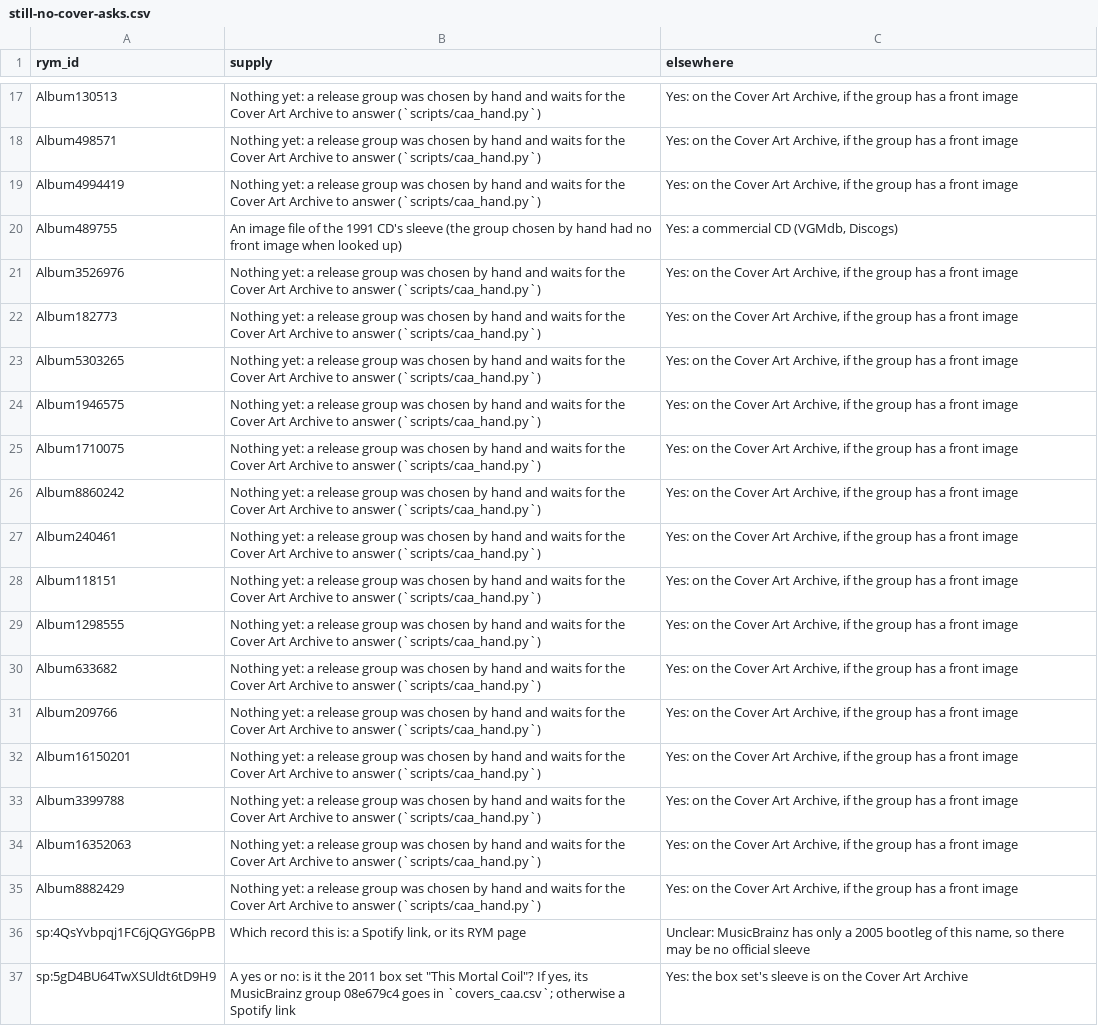
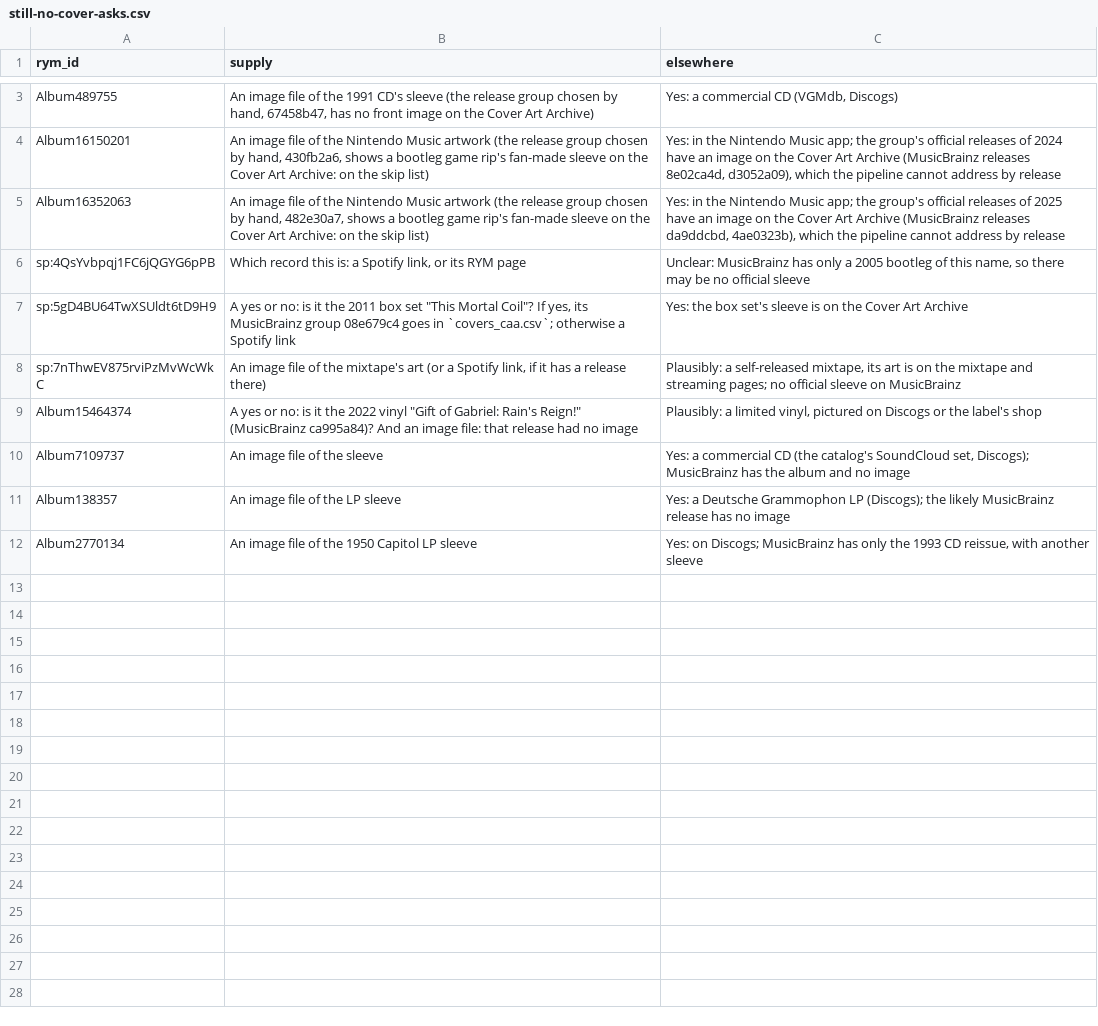
Before and after one commit to sameraslan/recmyrecord, a CSV file: docs/review/still-no-cover-asks.csv, drawn as a sheet; only a part is shown, gaps mark what is left out; the shorter side is filled out with more unchanged rows; removed rows and columns are numbered as before the commit, all else as after; the diff covers the shown part only; the diff names each change by its address in the sheet, - before the commit and + after, or states it on an @@ line.

```diff
--- a/docs/review/still-no-cover-asks.csv
+++ b/docs/review/still-no-cover-asks.csv
-row 17: Album130513 | Nothing yet: a release group was chosen by hand and waits for the Cover Art Archive to answer (`scripts/caa_hand.py`) | Yes: on the Cover Art Archive, if the group has a front image
-row 18: Album498571 | Nothing yet: a release group was chosen by hand and waits for the Cover Art Archive to answer (`scripts/caa_hand.py`) | Yes: on the Cover Art Archive, if the group has a front image
-row 19: Album4994419 | Nothing yet: a release group was chosen by hand and waits for the Cover Art Archive to answer (`scripts/caa_hand.py`) | Yes: on the Cover Art Archive, if the group has a front image
-B3 (supply): …sleeve (the group chosen by hand had no front image when looked up)
+B3 (supply): …sleeve (the release group chosen by hand, 67458b47, has no front image on the Cover Art Archive)
-row 21: Album3526976 | Nothing yet: a release group was chosen by hand and waits for the Cover Art Archive to answer (`scripts/caa_hand.py`) | Yes: on the Cover Art Archive, if the group has a front image
-row 22: Album182773 | Nothing yet: a release group was chosen by hand and waits for the Cover Art Archive to answer (`scripts/caa_hand.py`) | Yes: on the Cover Art Archive, if the group has a front image
-row 23: Album5303265 | Nothing yet: a release group was chosen by hand and waits for the Cover Art Archive to answer (`scripts/caa_hand.py`) | Yes: on the Cover Art Archive, if the group has a front image
-row 24: Album1946575 | Nothing yet: a release group was chosen by hand and waits for the Cover Art Archive to answer (`scripts/caa_hand.py`) | Yes: on the Cover Art Archive, if the group has a front image
-row 25: Album1710075 | Nothing yet: a release group was chosen by hand and waits for the Cover Art Archive to answer (`scripts/caa_hand.py`) | Yes: on the Cover Art Archive, if the group has a front image
-row 26: Album8860242 | Nothing yet: a release group was chosen by hand and waits for the Cover Art Archive to answer (`scripts/caa_hand.py`) | Yes: on the Cover Art Archive, if the group has a front image
-row 27: Album240461 | Nothing yet: a release group was chosen by hand and waits for the Cover Art Archive to answer (`scripts/caa_hand.py`) | Yes: on the Cover Art Archive, if the group has a front image
-row 28: Album118151 | Nothing yet: a release group was chosen by hand and waits for the Cover Art Archive to answer (`scripts/caa_hand.py`) | Yes: on the Cover Art Archive, if the group has a front image
-row 29: Album1298555 | Nothing yet: a release group was chosen by hand and waits for the Cover Art Archive to answer (`scripts/caa_hand.py`) | Yes: on the Cover Art Archive, if the group has a front image
-row 30: Album633682 | Nothing yet: a release group was chosen by hand and waits for the Cover Art Archive to answer (`scripts/caa_hand.py`) | Yes: on the Cover Art Archive, if the group has a front image
-row 31: Album209766 | Nothing yet: a release group was chosen by hand and waits for the Cover Art Archive to answer (`scripts/caa_hand.py`) | Yes: on the Cover Art Archive, if the group has a front image
-B4 (supply): Nothing yet: a release group was chosen by hand and waits for the Cover Art Archive to answer (`scripts/caa_hand.py`)
+B4 (supply): An image file of the Nintendo Music artwork (the release group chosen by hand, 430fb2a6, shows a bootleg game rip's fan-made sleeve on the Cover Art Archive: on the skip list)
-C4 (elsewhere): Yes: on the Cover Art Archive, if the group has a front image
+C4 (elsewhere): Yes: in the Nintendo Music app; the group's official releases of 2024 have an image on the Cover Art Archive (MusicBrainz releases 8e02ca4d, d3052a09), which the pipeline cannot address by release
-row 33: Album3399788 | Nothing yet: a release group was chosen by hand and waits for the Cover Art Archive to answer (`scripts/caa_hand.py`) | Yes: on the Cover Art Archive, if the group has a front image
-B5 (supply): Nothing yet: a release group was chosen by hand and waits for the Cover Art Archive to answer (`scripts/caa_hand.py`)
+B5 (supply): An image file of the Nintendo Music artwork (the release group chosen by hand, 482e30a7, shows a bootleg game rip's fan-made sleeve on the Cover Art Archive: on the skip list)
-C5 (elsewhere): Yes: on the Cover Art Archive, if the group has a front image
+C5 (elsewhere): Yes: in the Nintendo Music app; the group's official releases of 2025 have an image on the Cover Art Archive (MusicBrainz releases da9ddcbd, 4ae0323b), which the pipeline cannot address by release
-row 35: Album8882429 | Nothing yet: a release group was chosen by hand and waits for the Cover Art Archive to answer (`scripts/caa_hand.py`) | Yes: on the Cover Art Archive, if the group has a front image
```
Also changed, not shown: 14 removed rows and 2 edited cells elsewhere in this file, data-pipeline/catalog/covers_caa.csv, data-pipeline/catalog/covers_skip.csv, 21 other files.
